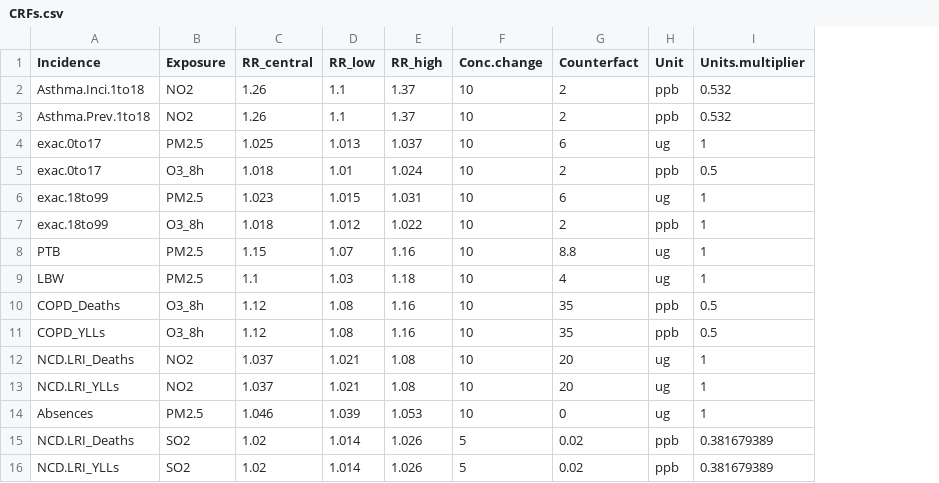
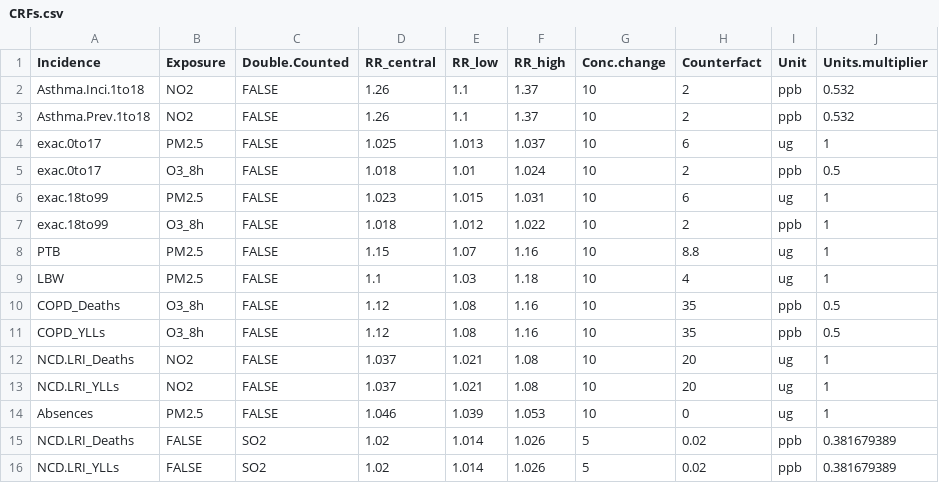
Before and after one commit to energyandcleanair/creahia, a CSV file: inst/extdata/CRFs.csv, drawn as a sheet; the diff names each change by its address in the sheet, - before the commit and + after, or states it on an @@ line.

```diff
--- a/inst/extdata/CRFs.csv
+++ b/inst/extdata/CRFs.csv
+column C (Double.Counted), rows 2-16: FALSE | FALSE | FALSE | FALSE | FALSE | FALSE | FALSE | FALSE | FALSE | FALSE | FALSE | FALSE | FALSE | SO2 | SO2
-B15:B16 (Exposure): SO2
+B15:B16 (Exposure): FALSE
```
Also changed, not shown: inst/extdata/CRFs_C40.csv, inst/extdata/CRFs_Krewski.csv, 11 other files.
